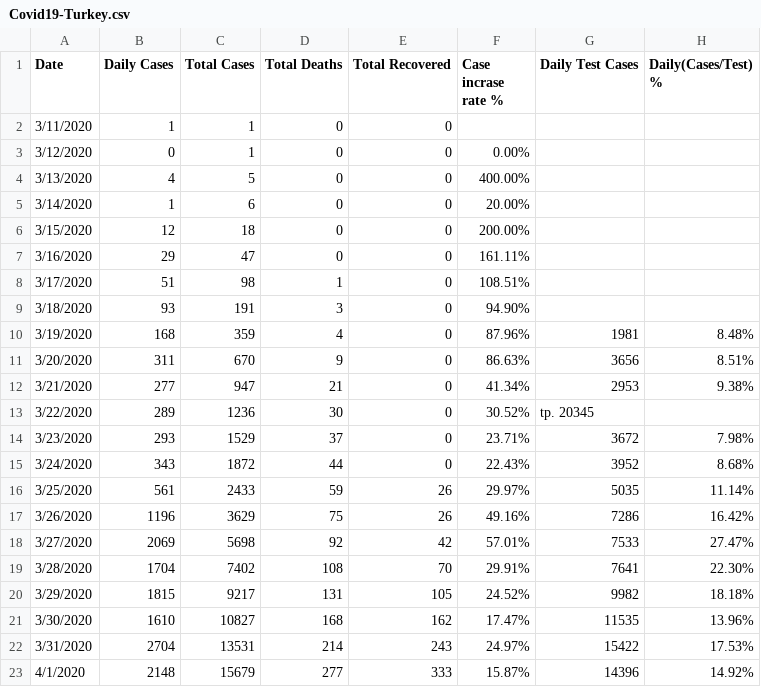
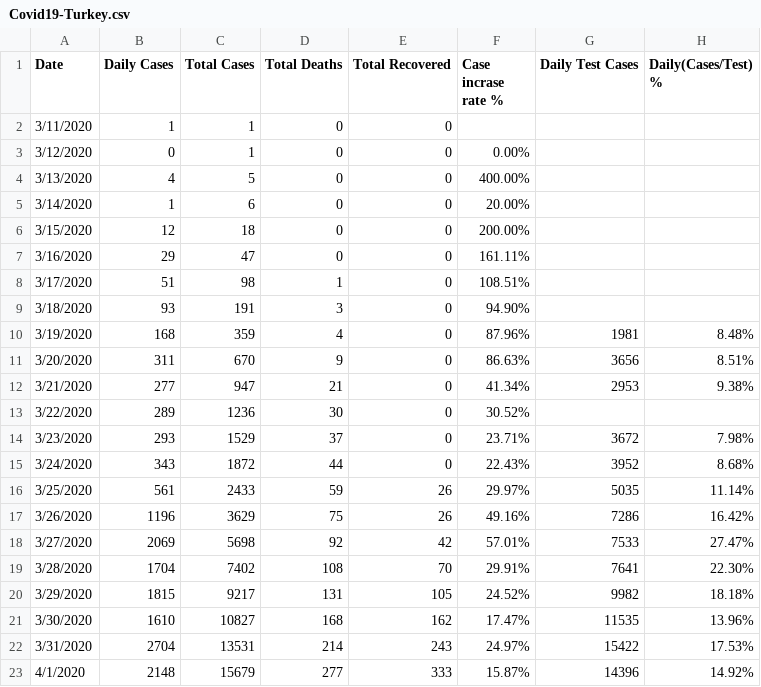
Before and after one commit to sefatosunn/Covid19-Turkey, a CSV file: Covid19-Turkey.csv, drawn as a sheet.

Commit message:
Update Covid19-Turkey.csv

```diff
--- a/Covid19-Turkey.csv
+++ b/Covid19-Turkey.csv
@@ -12,3 +12,3 @@
 "3/21/2020","277","947","21","0","41.34%","2953","9.38%"
-"3/22/2020","289","1236","30","0","30.52%","tp. 20345",""
+"3/22/2020","289","1236","30","0","30.52%","",""
 "3/23/2020","293","1529","37","0","23.71%","3672","7.98%"
```
